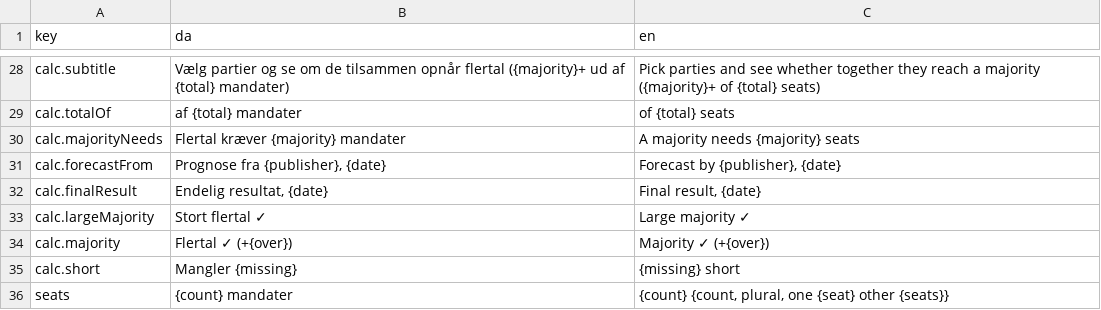
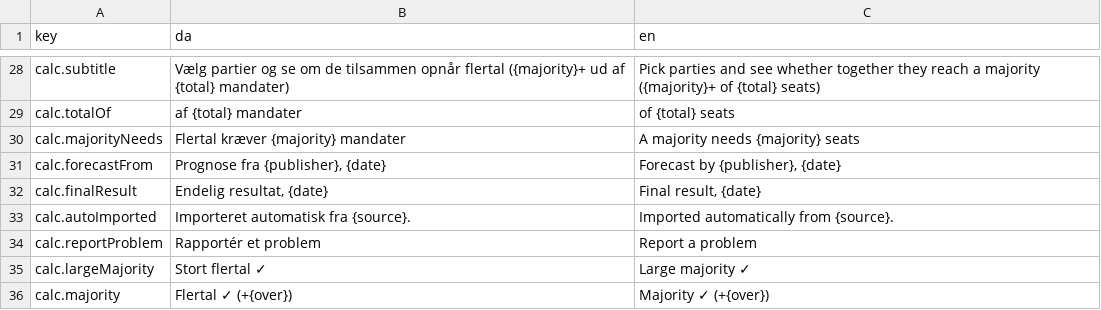
Before and after one commit to Mcklmo/koalitionsberegner, a CSV file: js/strings.csv, drawn as a sheet; only a part is shown, gaps mark what is left out; the shorter side is filled out with more unchanged rows.

```diff
--- a/js/strings.csv
+++ b/js/strings.csv
@@ -32,2 +32,4 @@ calc.forecastFrom,"Prognose fra {publisher}, {date}","Forecast by {publisher}, {
 calc.finalResult,"Endelig resultat, {date}","Final result, {date}"
+calc.autoImported,Importeret automatisk fra {source}.,Imported automatically from {source}.
+calc.reportProblem,Rapportér et problem,Report a problem
 calc.largeMajority,Stort flertal ✓,Large majority ✓
```
Also changed, not shown: 13 other files.
